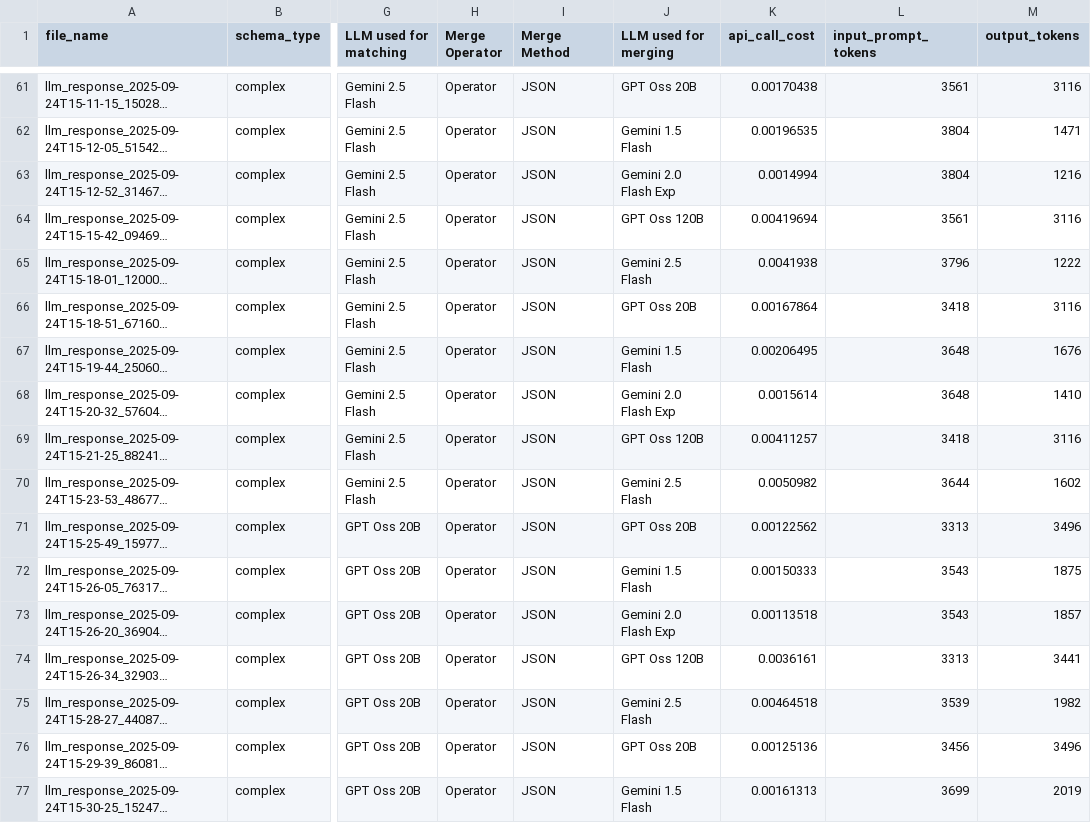
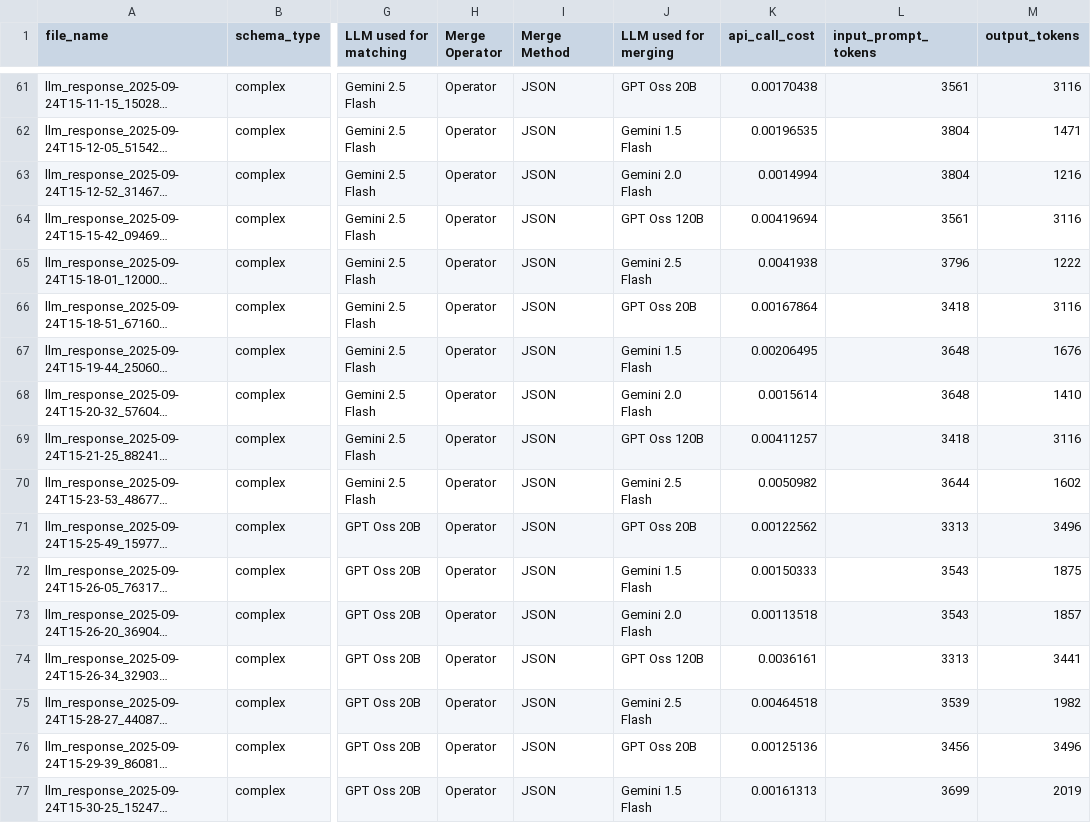
Before and after one commit to gana36/cleanFusion, a CSV file: backup_fusion/model_multi/train.csv, drawn as a sheet; only a part is shown, gaps mark what is left out; long unchanged cells end in …; the diff covers the shown part only; the diff names each change by its address in the sheet, - before the commit and + after, or states it on an @@ line.

```diff
--- a/backup_fusion/model_multi/train.csv
+++ b/backup_fusion/model_multi/train.csv
-J63 (LLM used for merging): Gemini 2.0 Flash Exp
+J63 (LLM used for merging): Gemini 2.0 Flash
-J68 (LLM used for merging): Gemini 2.0 Flash Exp
+J68 (LLM used for merging): Gemini 2.0 Flash
-J73 (LLM used for merging): Gemini 2.0 Flash Exp
+J73 (LLM used for merging): Gemini 2.0 Flash
```
Also changed, not shown: 114 edited cells elsewhere in this file, train.csv, 25 other files.
